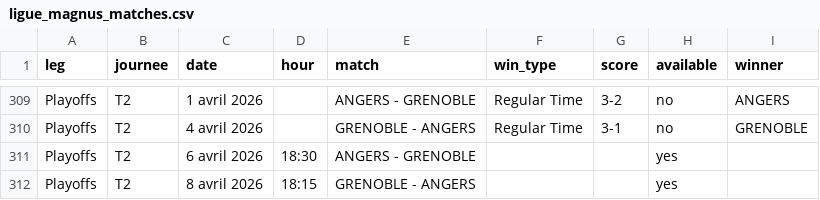
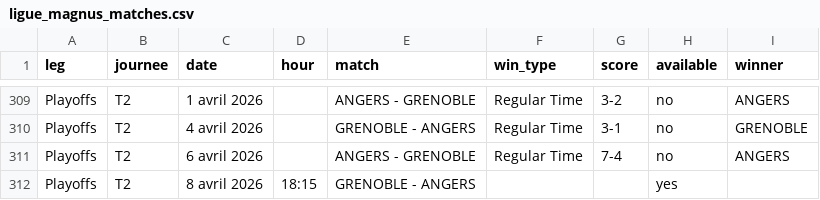
Before and after one commit to MauriceToast/Python_main, a CSV file: ligue_magnus_matches.csv, drawn as a sheet; only a part is shown, gaps mark what is left out.

Commit message:
Update ligue_magnus_matches.csv

```diff
--- a/ligue_magnus_matches.csv
+++ b/ligue_magnus_matches.csv
@@ -310,3 +310,3 @@ Playoffs,T2,1 avril 2026,,ANGERS - GRENOBLE,Regular Time,3-2,no,ANGERS
 Playoffs,T2,4 avril 2026,,GRENOBLE - ANGERS,Regular Time,3-1,no,GRENOBLE
-Playoffs,T2,6 avril 2026,18:30,ANGERS - GRENOBLE,,,yes,
+Playoffs,T2,6 avril 2026,,ANGERS - GRENOBLE,Regular Time,7-4,no,ANGERS
 Playoffs,T2,8 avril 2026,18:15,GRENOBLE - ANGERS,,,yes,
```
